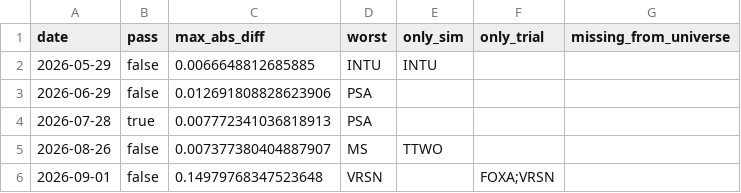
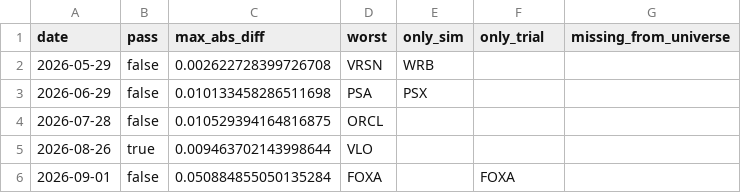
Before and after one commit to varnerlab/INFORMS-Annual-Meeting-2026-Varnerlab, a CSV file: results/validation/allocation_check.csv, drawn as a sheet.

```diff
--- a/results/validation/allocation_check.csv
+++ b/results/validation/allocation_check.csv
@@ -1,6 +1,6 @@
 date,pass,max_abs_diff,worst,only_sim,only_trial,missing_from_universe
-2026-05-29,false,0.0066648812685885,INTU,INTU,"",""
-2026-06-29,false,0.012691808828623906,PSA,"","",""
-2026-07-28,true,0.007772341036818913,PSA,"","",""
-2026-08-26,false,0.007377380404887907,MS,TTWO,"",""
-2026-09-01,false,0.14979768347523648,VRSN,"",FOXA;VRSN,""
+2026-05-29,false,0.002622728399726708,VRSN,WRB,"",""
+2026-06-29,false,0.010133458286511698,PSA,PSX,"",""
+2026-07-28,false,0.010529394164816875,ORCL,"","",""
+2026-08-26,true,0.009463702143998644,VLO,"","",""
+2026-09-01,false,0.050884855050135284,FOXA,"",FOXA,""
```
Also changed, not shown: results/validation/band_check.csv, results/validation/equity_check.csv, 14 other files.
